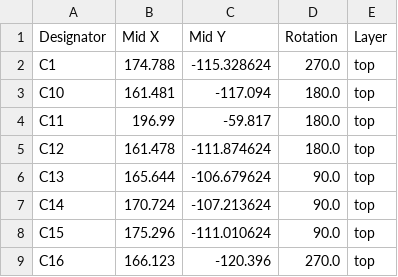
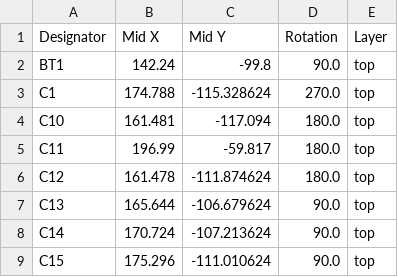
Before and after one commit to PE5PVB/PAL-sign, a CSV file: Hardware/Gerbers/positions.csv, drawn as a sheet; only a part is shown; the shorter side is filled out with more unchanged rows; the diff covers the shown part only.

```diff
--- a/Hardware/Gerbers/positions.csv
+++ b/Hardware/Gerbers/positions.csv
@@ -1,2 +1,3 @@
 Designator,Mid X,Mid Y,Rotation,Layer
+BT1,142.24,-99.8,90.0,top
 C1,174.788,-115.328624,270.0,top
```
Also changed, not shown: 1 removed row and 62 edited cells elsewhere in this file, Hardware/Gerbers/bom.csv, Hardware/Gerbers/designators.csv, 9 other files.
